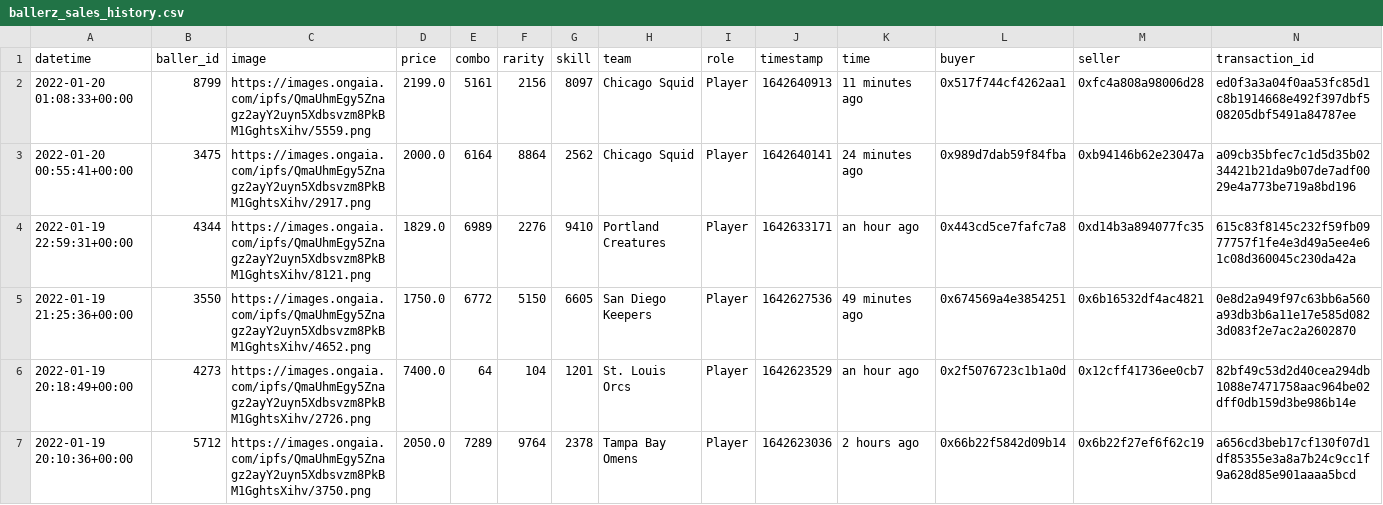
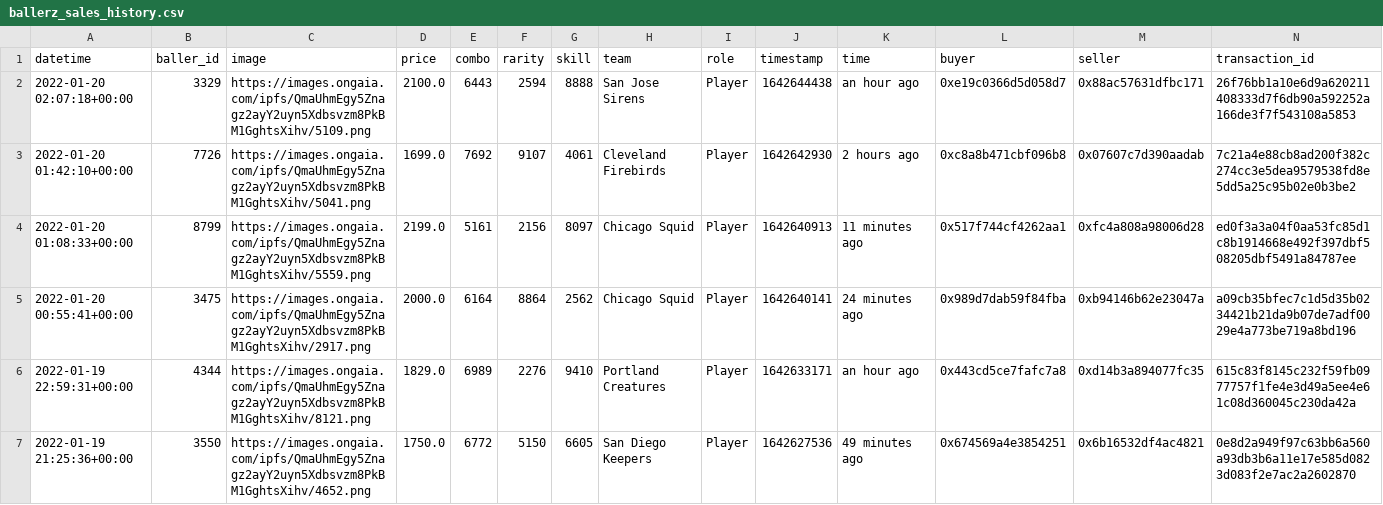
Before and after one commit to sburman/crypto-trait-viewer, a CSV file: ballerz/ballerz_sales_history.csv, drawn as a sheet; only a part is shown; the shorter side is filled out with more unchanged rows.

Commit message:
Update history

```diff
--- a/ballerz/ballerz_sales_history.csv
+++ b/ballerz/ballerz_sales_history.csv
@@ -1,2 +1,4 @@
 datetime,baller_id,image,price,combo,rarity,skill,team,role,timestamp,time,buyer,seller,transaction_id
+2022-01-20 02:07:18+00:00,3329,https://images.ongaia.com/ipfs/QmaUhmEgy5Znagz2ayY2uyn5Xdbsvzm8PkBM1GghtsXihv/5109.png,2100.0,6443,2594,8888,San Jose Sirens,Player,1642644438,an hour ago,0xe19c0366d5d058d7,0x88ac57631dfbc171,26f76bb1a10e6d9a620211408333d7f6db90a592252a166de3f7f543108a5853
+2022-01-20 01:42:10+00:00,7726,https://images.ongaia.com/ipfs/QmaUhmEgy5Znagz2ayY2uyn5Xdbsvzm8PkBM1GghtsXihv/5041.png,1699.0,7692,9107,4061,Cleveland Firebirds,Player,1642642930,2 hours ago,0xc8a8b471cbf096b8,0x07607c7d390aadab,7c21a4e88cb8ad200f382c274cc3e5dea9579538fd8e5dd5a25c95b02e0b3be2
 2022-01-20 01:08:33+00:00,8799,https://images.ongaia.com/ipfs/QmaUhmEgy5Znagz2ayY2uyn5Xdbsvzm8PkBM1GghtsXihv/5559.png,2199.0,5161,2156,8097,Chicago Squid,Player,1642640913,11 minutes ago,0x517f744cf4262aa1,0xfc4a808a98006d28,ed0f3a3a04f0aa53fc85d1c8b1914668e492f397dbf508205dbf5491a84787ee
```
